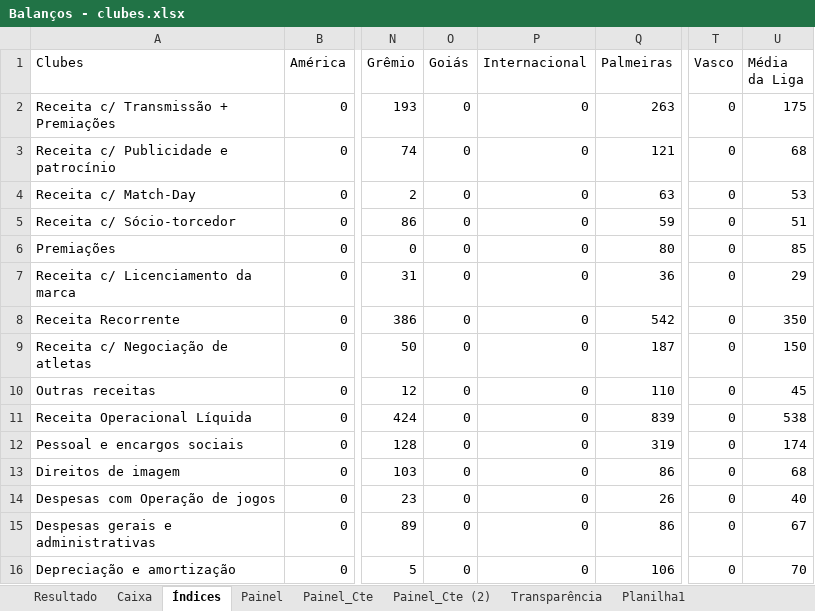
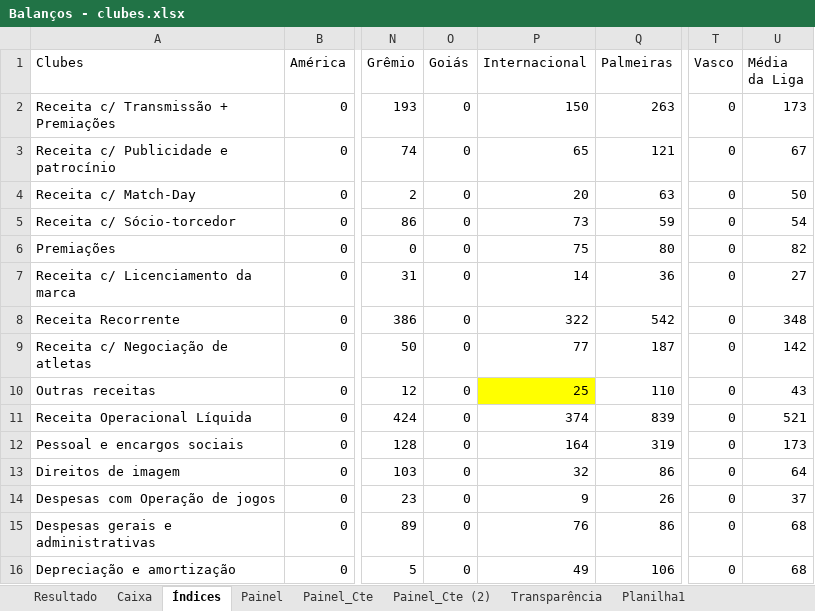
Before and after one commit to Ricardo-1991/Financials, an Excel workbook: Balanços - clubes.xlsx, sheet Índices, drawn as a sheet; only a part is shown, gaps mark what is left out; values as stored, in another font and other column widths than the file's, no borders; the diff covers the shown part only; the diff names each change by its address in the sheet, - before the commit and + after, or states it on an @@ line.

```diff
--- a/Balanços - clubes.xlsx (sheet Índices)
+++ b/Balanços - clubes.xlsx (sheet Índices)
-P2 (Internacional): 0
+P2 (Internacional): 150
-U2 (Média da Liga): 175
+U2 (Média da Liga): 173
-P3 (Internacional): 0
+P3 (Internacional): 65
-U3 (Média da Liga): 68
+U3 (Média da Liga): 67
-P4 (Internacional): 0
+P4 (Internacional): 20
-U4 (Média da Liga): 53
+U4 (Média da Liga): 50
-P5 (Internacional): 0
+P5 (Internacional): 73
-U5 (Média da Liga): 51
+U5 (Média da Liga): 54
-P6 (Internacional): 0
+P6 (Internacional): 75
-U6 (Média da Liga): 85
+U6 (Média da Liga): 82
-P7 (Internacional): 0
+P7 (Internacional): 14
-U7 (Média da Liga): 29
+U7 (Média da Liga): 27
-P8 (Internacional): 0
+P8 (Internacional): 322
-U8 (Média da Liga): 350
+U8 (Média da Liga): 348
-P9 (Internacional): 0
+P9 (Internacional): 77
-U9 (Média da Liga): 150
+U9 (Média da Liga): 142
-P10 (Internacional): 0
+P10 (Internacional): 25
-P10 fill: none
+P10 fill: #FFFF00
-U10 (Média da Liga): 45
+U10 (Média da Liga): 43
-P11 (Internacional): 0
+P11 (Internacional): 374
-U11 (Média da Liga): 538
+U11 (Média da Liga): 521
-P12 (Internacional): 0
+P12 (Internacional): 164
-U12 (Média da Liga): 174
+U12 (Média da Liga): 173
-P13 (Internacional): 0
+P13 (Internacional): 32
-U13 (Média da Liga): 68
+U13 (Média da Liga): 64
-P14 (Internacional): 0
+P14 (Internacional): 9
-U14 (Média da Liga): 40
+U14 (Média da Liga): 37
-P15 (Internacional): 0
+P15 (Internacional): 76
-U15 (Média da Liga): 67
+U15 (Média da Liga): 68
-P16 (Internacional): 0
+P16 (Internacional): 49
-U16 (Média da Liga): 70
+U16 (Média da Liga): 68
```
Also changed, not shown: 40 edited cells and cell formats elsewhere in this sheet, sheet Resultado, sheet Painel, sheet Caixa, sheet Painel_Cte, sheet Painel_Cte (2), sheet Planilha1, 5 other files.
